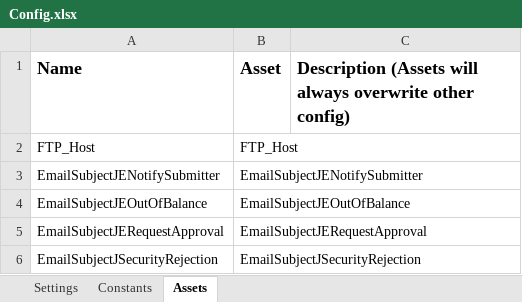
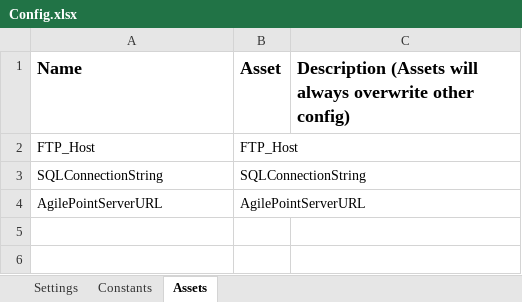
Before and after one commit to taylork1414/Journal-Entry-Submiter, an Excel workbook: Data/Config.xlsx, sheet Assets, drawn as a sheet; values as stored, in another font and other column widths than the file's, no borders; removed rows and columns are numbered as before the commit, all else as after; the diff names each change by its address in the sheet, - before the commit and + after, or states it on an @@ line.

Commit message:
pushing new changes for agilepoint & updates

```diff
--- a/Data/Config.xlsx (sheet Assets)
+++ b/Data/Config.xlsx (sheet Assets)
-row 3: EmailSubjectJENotifySubmitter | EmailSubjectJENotifySubmitter
-row 4: EmailSubjectJEOutOfBalance | EmailSubjectJEOutOfBalance
-row 5: EmailSubjectJERequestApproval | EmailSubjectJERequestApproval
-row 6: EmailSubjectJSecurityRejection | EmailSubjectJSecurityRejection
+row 3: SQLConnectionString | SQLConnectionString
+row 4: AgilePointServerURL | AgilePointServerURL
```
Also changed, not shown: sheet Settings, 11 other files.
